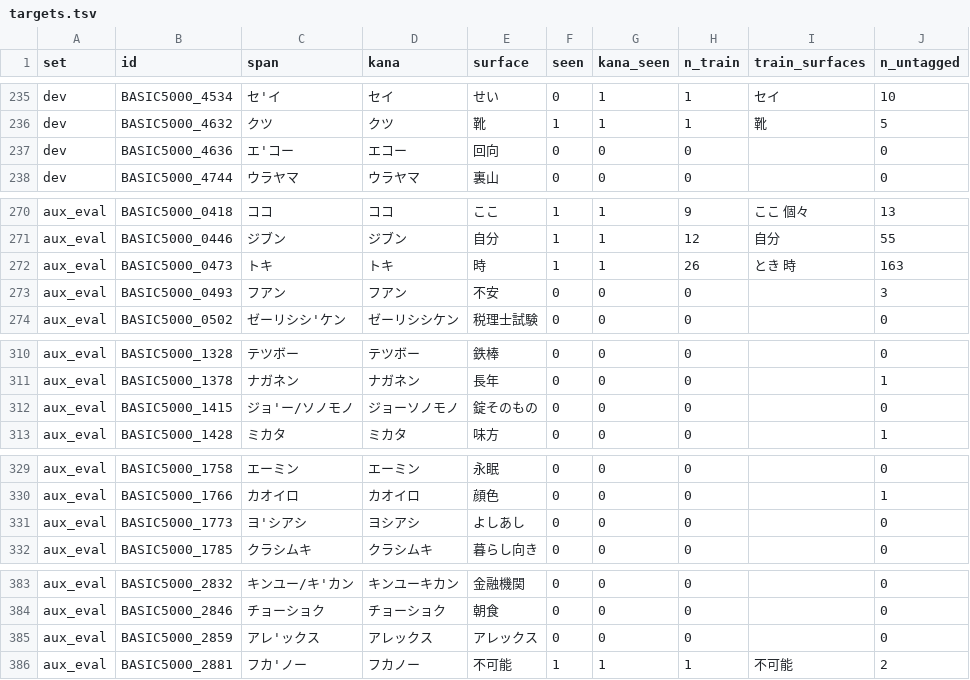
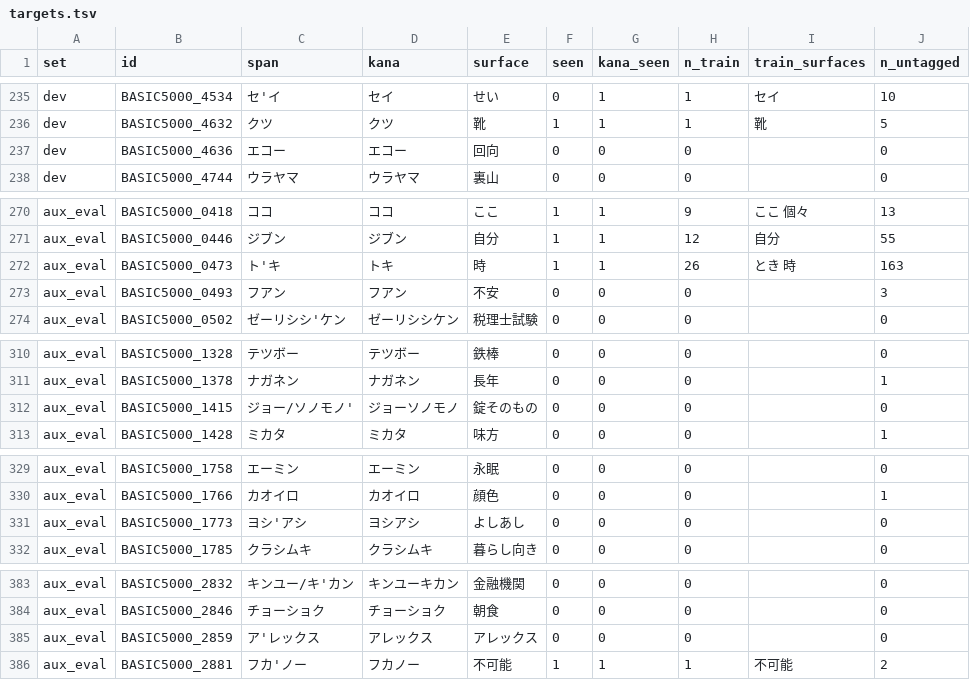
Before and after one commit to shuheikomatsuki/cv3-accent-lora-dev, a TSV file: data/splits/targets.tsv, drawn as a sheet; only a part is shown, gaps mark what is left out; the diff covers the shown part only.

```diff
--- a/data/splits/targets.tsv
+++ b/data/splits/targets.tsv
@@ -236,3 +236,3 @@ dev	BASIC5000_4534	セ'イ	セイ	せい	0	1	1	セイ	10
 dev	BASIC5000_4632	クツ	クツ	靴	1	1	1	靴	5
-dev	BASIC5000_4636	エ'コー	エコー	回向	0	0	0		0
+dev	BASIC5000_4636	エコー	エコー	回向	0	0	0		0
 dev	BASIC5000_4744	ウラヤマ	ウラヤマ	裏山	0	0	0		0
@@ -271,3 +271,3 @@ aux_eval	BASIC5000_0418	ココ	ココ	ここ	1	1	9	ここ 個々	13
 aux_eval	BASIC5000_0446	ジブン	ジブン	自分	1	1	12	自分	55
-aux_eval	BASIC5000_0473	トキ	トキ	時	1	1	26	とき 時	163
+aux_eval	BASIC5000_0473	ト'キ	トキ	時	1	1	26	とき 時	163
 aux_eval	BASIC5000_0493	フアン	フアン	不安	0	0	0		3
@@ -311,3 +311,3 @@ aux_eval	BASIC5000_1328	テツボー	テツボー	鉄棒	0	0	0		0
 aux_eval	BASIC5000_1378	ナガネン	ナガネン	長年	0	0	0		1
-aux_eval	BASIC5000_1415	ジョ'ー/ソノモノ	ジョーソノモノ	錠そのもの	0	0	0		0
+aux_eval	BASIC5000_1415	ジョー/ソノモノ'	ジョーソノモノ	錠そのもの	0	0	0		0
 aux_eval	BASIC5000_1428	ミカタ	ミカタ	味方	0	0	0		1
@@ -330,3 +330,3 @@ aux_eval	BASIC5000_1758	エーミン	エーミン	永眠	0	0	0		0
 aux_eval	BASIC5000_1766	カオイロ	カオイロ	顔色	0	0	0		1
-aux_eval	BASIC5000_1773	ヨ'シアシ	ヨシアシ	よしあし	0	0	0		0
+aux_eval	BASIC5000_1773	ヨシ'アシ	ヨシアシ	よしあし	0	0	0		0
 aux_eval	BASIC5000_1785	クラシムキ	クラシムキ	暮らし向き	0	0	0		0
@@ -384,3 +384,3 @@ aux_eval	BASIC5000_2832	キンユー/キ'カン	キンユーキカン	金融機
 aux_eval	BASIC5000_2846	チョーショク	チョーショク	朝食	0	0	0		0
-aux_eval	BASIC5000_2859	アレ'ックス	アレックス	アレックス	0	0	0		0
+aux_eval	BASIC5000_2859	ア'レックス	アレックス	アレックス	0	0	0		0
 aux_eval	BASIC5000_2881	フカ'ノー	フカノー	不可能	1	1	1	不可能	2
```
Also changed, not shown: 18 edited cells elsewhere in this file, 2 other files.
